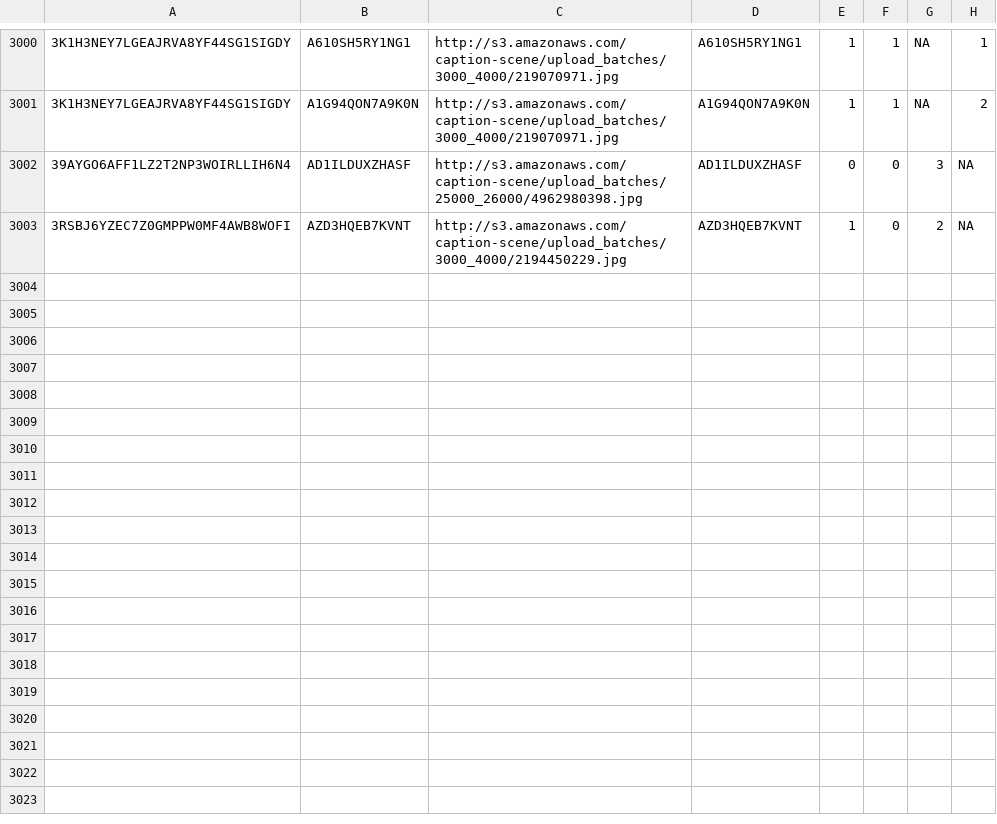
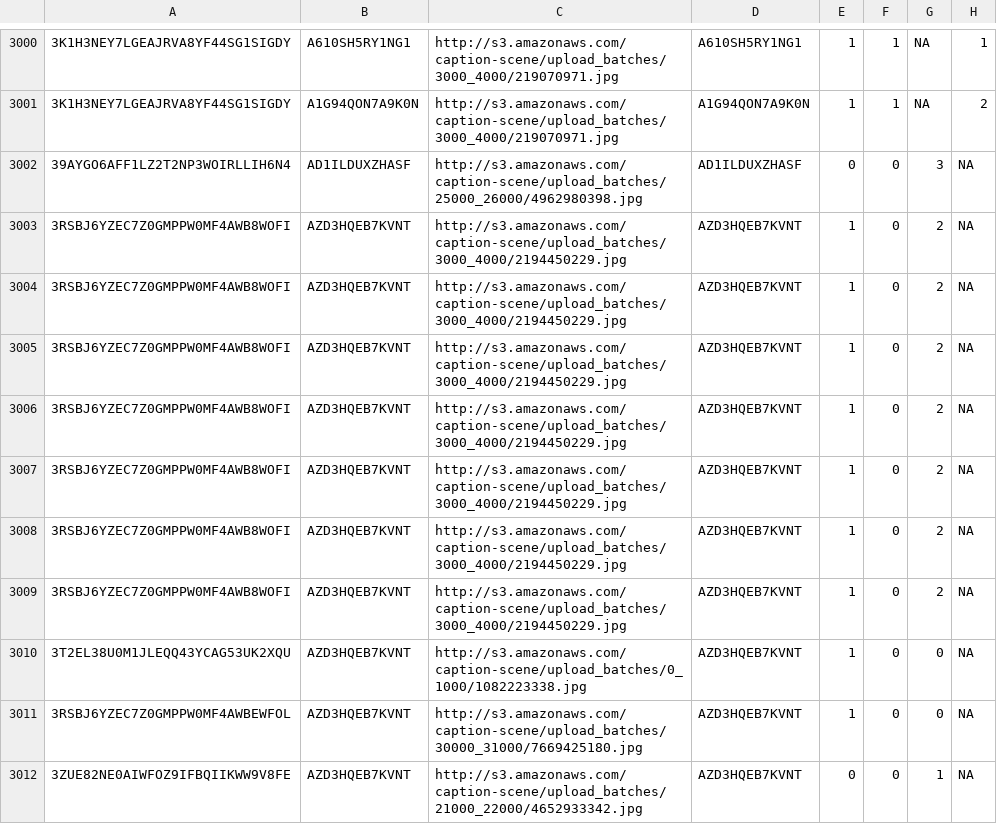
Before and after one commit to cmward/text-scene, a CSV file: text_scene/datafiles/all_mturk_hits.csv, drawn as a sheet; only a part is shown, gaps mark what is left out; the diff names each change by its address in the sheet, - before the commit and + after, or states it on an @@ line.

Commit message:
results from new batch of mturk annotations

```diff
--- a/text_scene/datafiles/all_mturk_hits.csv
+++ b/text_scene/datafiles/all_mturk_hits.csv
+row 3004: 3RSBJ6YZEC7Z0GMPPW0MF4AWB8WOFI | AZD3HQEB7KVNT | http://s3.amazonaws.com/caption-scene/upload_batches/3000_4000/2194450229.jpg | AZD3HQEB7KVNT | 1 | 0 | 2 | NA
+row 3005: 3RSBJ6YZEC7Z0GMPPW0MF4AWB8WOFI | AZD3HQEB7KVNT | http://s3.amazonaws.com/caption-scene/upload_batches/3000_4000/2194450229.jpg | AZD3HQEB7KVNT | 1 | 0 | 2 | NA
+row 3006: 3RSBJ6YZEC7Z0GMPPW0MF4AWB8WOFI | AZD3HQEB7KVNT | http://s3.amazonaws.com/caption-scene/upload_batches/3000_4000/2194450229.jpg | AZD3HQEB7KVNT | 1 | 0 | 2 | NA
+row 3007: 3RSBJ6YZEC7Z0GMPPW0MF4AWB8WOFI | AZD3HQEB7KVNT | http://s3.amazonaws.com/caption-scene/upload_batches/3000_4000/2194450229.jpg | AZD3HQEB7KVNT | 1 | 0 | 2 | NA
+row 3008: 3RSBJ6YZEC7Z0GMPPW0MF4AWB8WOFI | AZD3HQEB7KVNT | http://s3.amazonaws.com/caption-scene/upload_batches/3000_4000/2194450229.jpg | AZD3HQEB7KVNT | 1 | 0 | 2 | NA
+row 3009: 3RSBJ6YZEC7Z0GMPPW0MF4AWB8WOFI | AZD3HQEB7KVNT | http://s3.amazonaws.com/caption-scene/upload_batches/3000_4000/2194450229.jpg | AZD3HQEB7KVNT | 1 | 0 | 2 | NA
+row 3010: 3T2EL38U0M1JLEQQ43YCAG53UK2XQU | AZD3HQEB7KVNT | http://s3.amazonaws.com/caption-scene/upload_batches/0_1000/1082223338.jpg | AZD3HQEB7KVNT | 1 | 0 | 0 | NA
+row 3011: 3RSBJ6YZEC7Z0GMPPW0MF4AWBEWFOL | AZD3HQEB7KVNT | http://s3.amazonaws.com/caption-scene/upload_batches/30000_31000/7669425180.jpg | AZD3HQEB7KVNT | 1 | 0 | 0 | NA
+row 3012: 3ZUE82NE0AIWFOZ9IFBQIIKWW9V8FE | AZD3HQEB7KVNT | http://s3.amazonaws.com/caption-scene/upload_batches/21000_22000/4652933342.jpg | AZD3HQEB7KVNT | 0 | 0 | 1 | NA
```
Also changed, not shown: text_scene/datafiles/combined_mturk_results.csv, text_scene/datafiles/gold_mturk_results.csv, 3 other files.
